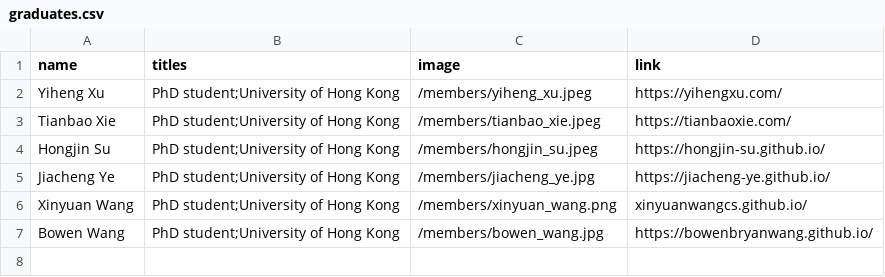
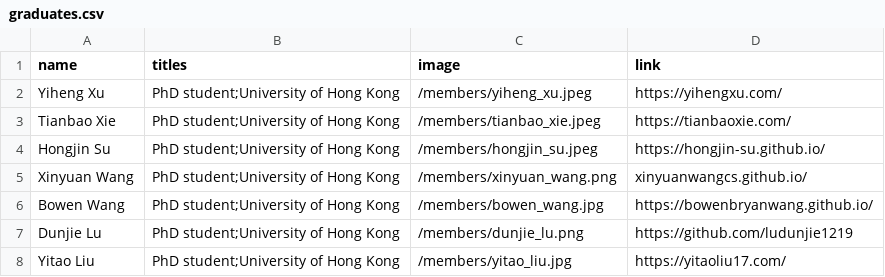
Before and after one commit to xlang-ai/xlang-ai.github.io, a CSV file: data/team/graduates.csv, drawn as a sheet.

```diff
--- a/data/team/graduates.csv
+++ b/data/team/graduates.csv
@@ -4,4 +4,5 @@ Tianbao Xie,PhD student;University of Hong Kong,/members/tianbao_xie.jpeg,https:
 Hongjin Su,PhD student;University of Hong Kong,/members/hongjin_su.jpeg,https://hongjin-su.github.io/
-Jiacheng Ye,PhD student;University of Hong Kong,/members/jiacheng_ye.jpg,https://jiacheng-ye.github.io/
 Xinyuan Wang,PhD student;University of Hong Kong,/members/xinyuan_wang.png,xinyuanwangcs.github.io/
 Bowen Wang,PhD student;University of Hong Kong,/members/bowen_wang.jpg,https://bowenbryanwang.github.io/
+Dunjie Lu,PhD student;University of Hong Kong,/members/dunjie_lu.png,https://github.com/ludunjie1219
+Yitao Liu,PhD student;University of Hong Kong,/members/yitao_liu.jpg,https://yitaoliu17.com/
```
Also changed, not shown: data/team/alumni.csv, 1 other file.
